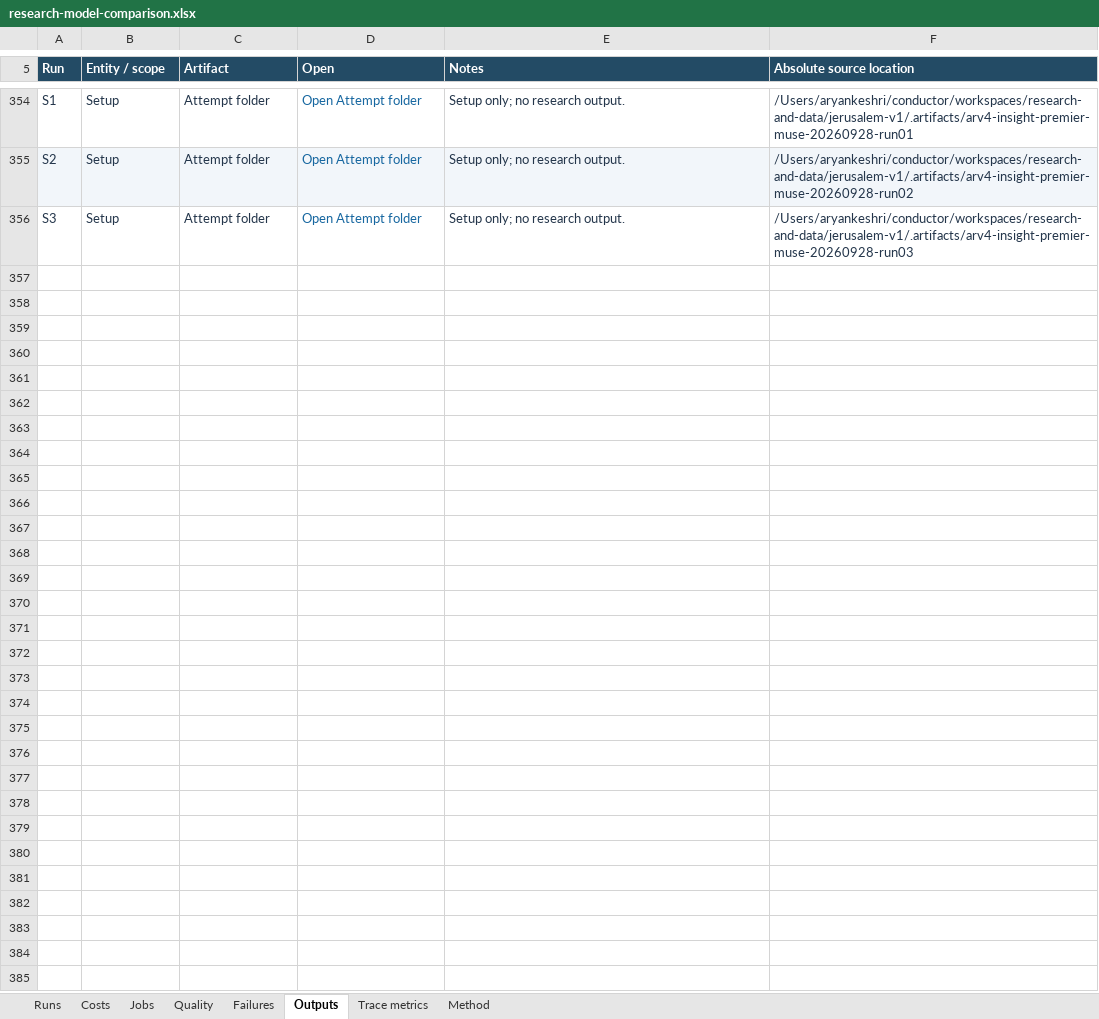
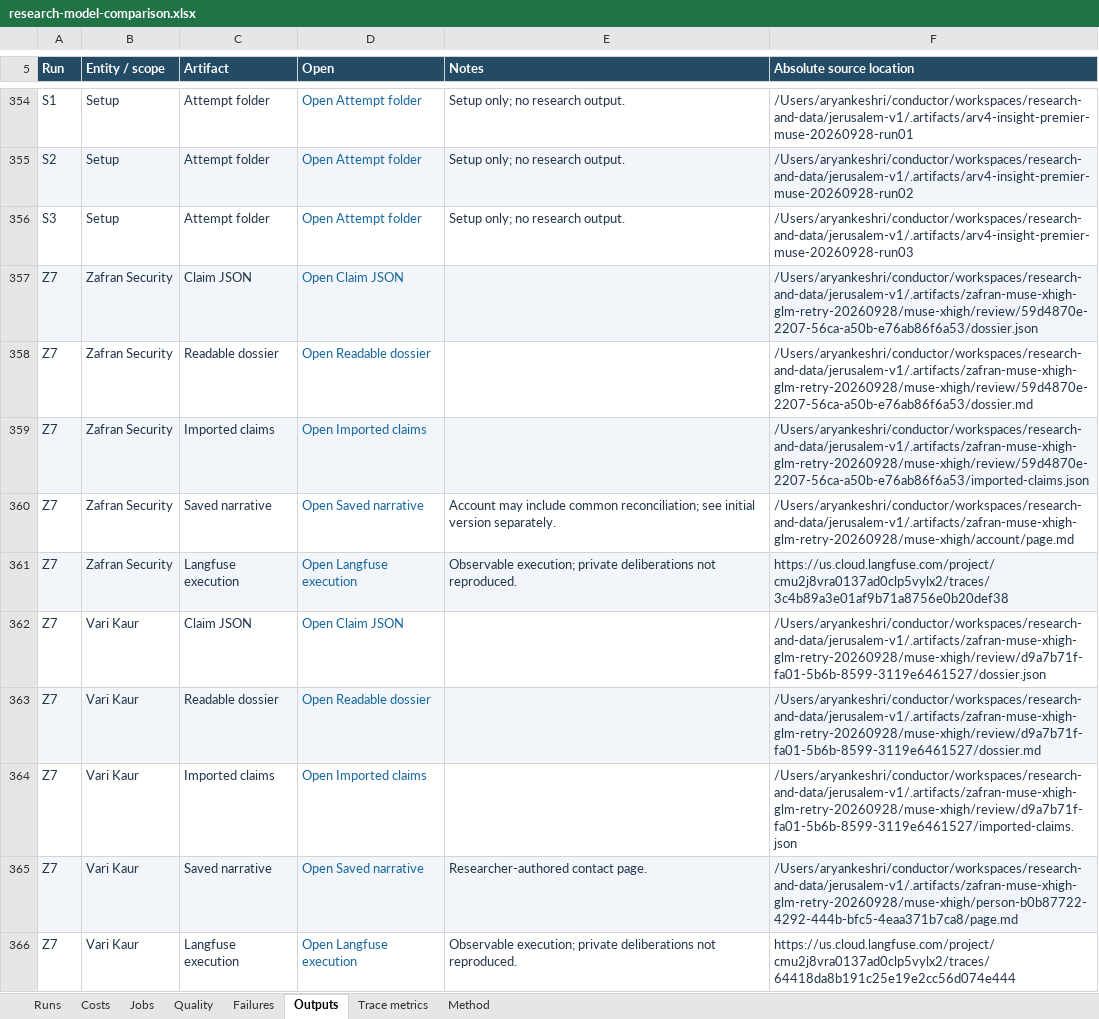
Before and after one commit to clue-hq/research-and-data, an Excel workbook: outputs/research-model-evaluation-20260928/research-model-comparison.xlsx, sheet Outputs, drawn as a sheet; only a part is shown, gaps mark what is left out; values as stored, in another font and other column widths than the file's, no borders; table styles not drawn; the diff covers the shown part only; the diff names each change by its address in the sheet, - before the commit and + after, or states it on an @@ line.

Commit message:
Audit Muse xhigh research against Grok baseline and update model workbook

```diff
--- a/outputs/research-model-evaluation-20260928/research-model-comparison.xlsx (sheet Outputs)
+++ b/outputs/research-model-evaluation-20260928/research-model-comparison.xlsx (sheet Outputs)
+row 357: Z7 | Zafran Security | Claim JSON | Open Claim JSON |  | /Users/aryankeshri/conductor/workspaces/research-and-data/jerusalem-v1/.artifacts/zafran-muse-xhigh-glm-retry-20260928/muse-xhigh/review/59d4870e-2207-56ca-a50b-e76ab86f6a53/dossier.json
+row 358: Z7 | Zafran Security | Readable dossier | Open Readable dossier |  | /Users/aryankeshri/conductor/workspaces/research-and-data/jerusalem-v1/.artifacts/zafran-muse-xhigh-glm-retry-20260928/muse-xhigh/review/59d4870e-2207-56ca-a50b-e76ab86f6a53/dossier.md
+row 359: Z7 | Zafran Security | Imported claims | Open Imported claims |  | /Users/aryankeshri/conductor/workspaces/research-and-data/jerusalem-v1/.artifacts/zafran-muse-xhigh-glm-retry-20260928/muse-xhigh/review/59d4870e-2207-56ca-a50b-e76ab86f6a53/imported-claims.json
+row 360: Z7 | Zafran Security | Saved narrative | Open Saved narrative | Account may include common reconciliation; see initial version separately. | /Users/aryankeshri/conductor/workspaces/research-and-data/jerusalem-v1/.artifacts/zafran-muse-xhigh-glm-retry-20260928/muse-xhigh/account/page.md
+row 361: Z7 | Zafran Security | Langfuse execution | Open Langfuse execution | Observable execution; private deliberations not reproduced. | https://us.cloud.langfuse.com/project/cmu2j8vra0137ad0clp5vylx2/traces/3c4b89a3e01af9b71a8756e0b20def38
+row 362: Z7 | Vari Kaur | Claim JSON | Open Claim JSON |  | /Users/aryankeshri/conductor/workspaces/research-and-data/jerusalem-v1/.artifacts/zafran-muse-xhigh-glm-retry-20260928/muse-xhigh/review/d9a7b71f-fa01-5b6b-8599-3119e6461527/dossier.json
+row 363: Z7 | Vari Kaur | Readable dossier | Open Readable dossier |  | /Users/aryankeshri/conductor/workspaces/research-and-data/jerusalem-v1/.artifacts/zafran-muse-xhigh-glm-retry-20260928/muse-xhigh/review/d9a7b71f-fa01-5b6b-8599-3119e6461527/dossier.md
+row 364: Z7 | Vari Kaur | Imported claims | Open Imported claims |  | /Users/aryankeshri/conductor/workspaces/research-and-data/jerusalem-v1/.artifacts/zafran-muse-xhigh-glm-retry-20260928/muse-xhigh/review/d9a7b71f-fa01-5b6b-8599-3119e6461527/imported-claims.json
+row 365: Z7 | Vari Kaur | Saved narrative | Open Saved narrative | Researcher-authored contact page. | /Users/aryankeshri/conductor/workspaces/research-and-data/jerusalem-v1/.artifacts/zafran-muse-xhigh-glm-retry-20260928/muse-xhigh/person-b0b87722-4292-444b-bfc5-4eaa371b7ca8/page.md
+row 366: Z7 | Vari Kaur | Langfuse execution | Open Langfuse execution | Observable execution; private deliberations not reproduced. | https://us.cloud.langfuse.com/project/cmu2j8vra0137ad0clp5vylx2/traces/64418da8b191c25e19e2cc56d074e444
```
Also changed, not shown: 39 added rows elsewhere in this sheet, sheet Quality, sheet Jobs, sheet Trace metrics, sheet Failures, sheet Costs, sheet Runs, 1 more sheet, formulas that keep their value, 13 other files.
